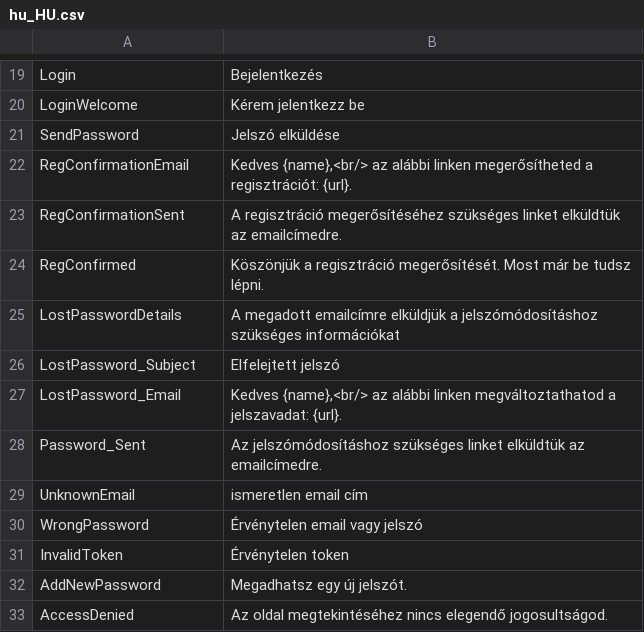
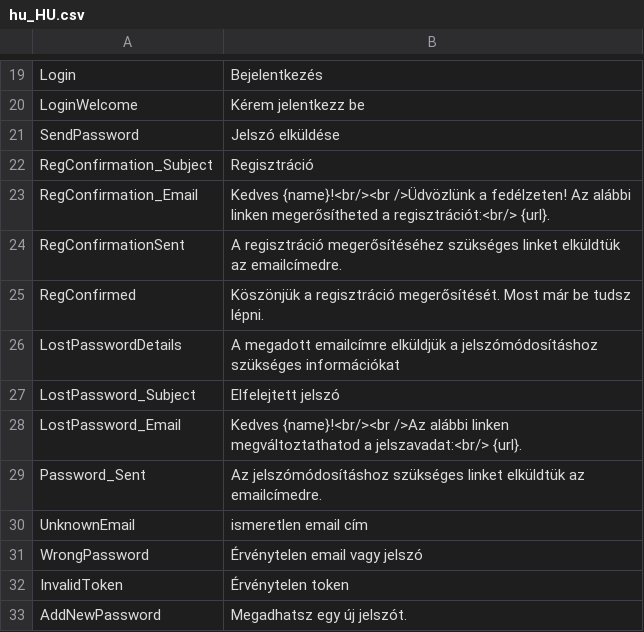
Before and after one commit to borazslo/Collaborative-Quiz-Engine, a CSV file: locale/hu_HU.csv, drawn as a sheet; only a part is shown, gaps mark what is left out; the shorter side is filled out with more unchanged rows.

Commit message:
Registration Emails

```diff
--- a/locale/hu_HU.csv
+++ b/locale/hu_HU.csv
@@ -21,3 +21,4 @@ LoginWelcome;Kérem jelentkezz be
 SendPassword;Jelszó elküldése
-RegConfirmationEmail;Kedves {name},<br/> az alábbi linken megerősítheted a regisztrációt: {url}.
+RegConfirmation_Subject;Regisztráció
+RegConfirmation_Email;Kedves {name}!<br/><br />Üdvözlünk a fedélzeten! Az alábbi linken megerősítheted a regisztrációt:<br/> {url}.
 RegConfirmationSent;A regisztráció megerősítéséhez szükséges linket elküldtük az emailcímedre.
@@ -26,3 +27,3 @@ LostPasswordDetails;A megadott emailcímre elküldjük a jelszómódosításhoz
 LostPassword_Subject;Elfelejtett jelszó
-LostPassword_Email;Kedves {name},<br/> az alábbi linken megváltoztathatod a jelszavadat: {url}.
+LostPassword_Email;Kedves {name}!<br/><br />Az alábbi linken megváltoztathatod a jelszavadat:<br/> {url}.
 Password_Sent;Az jelszómódosításhoz szükséges linket elküldtük az emailcímedre.
```
Also changed, not shown: 1 other file.
